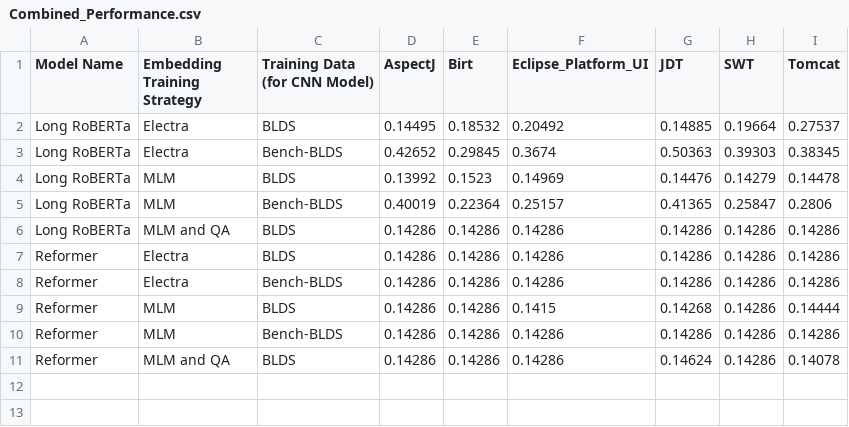
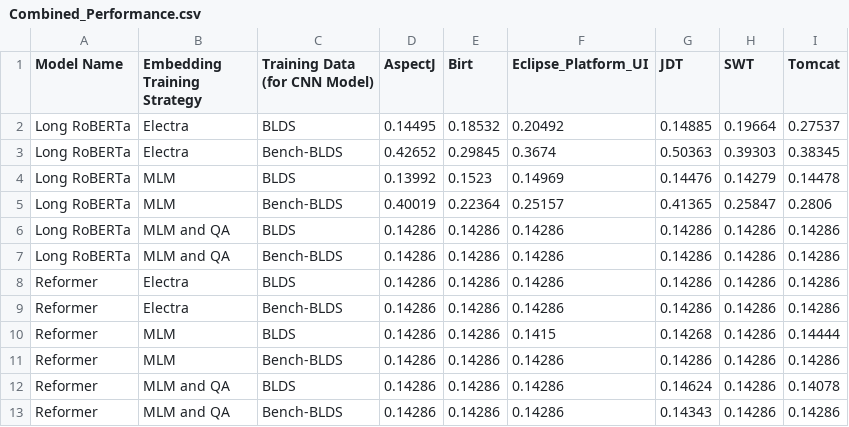
Before and after one commit to partha117/EmbeddingProject, a CSV file: Combined_Performance.csv, drawn as a sheet.

Commit message:
BugDataset Updated

```diff
--- a/Combined_Performance.csv
+++ b/Combined_Performance.csv
@@ -6,2 +6,3 @@ Long RoBERTa,MLM,Bench-BLDS,0.40019,0.22364,0.25157,0.41365,0.25847,0.2806
 Long RoBERTa,MLM and QA,BLDS,0.14286,0.14286,0.14286,0.14286,0.14286,0.14286
+Long RoBERTa,MLM and QA,Bench-BLDS,0.14286,0.14286,0.14286,0.14286,0.14286,0.14286
 Reformer,Electra,BLDS,0.14286,0.14286,0.14286,0.14286,0.14286,0.14286
@@ -11 +12,2 @@ Reformer,MLM,Bench-BLDS,0.14286,0.14286,0.14286,0.14286,0.14286,0.14286
 Reformer,MLM and QA,BLDS,0.14286,0.14286,0.14286,0.14624,0.14286,0.14078
+Reformer,MLM and QA,Bench-BLDS,0.14286,0.14286,0.14286,0.14343,0.14286,0.14286
```
Also changed, not shown: 1 other file.
